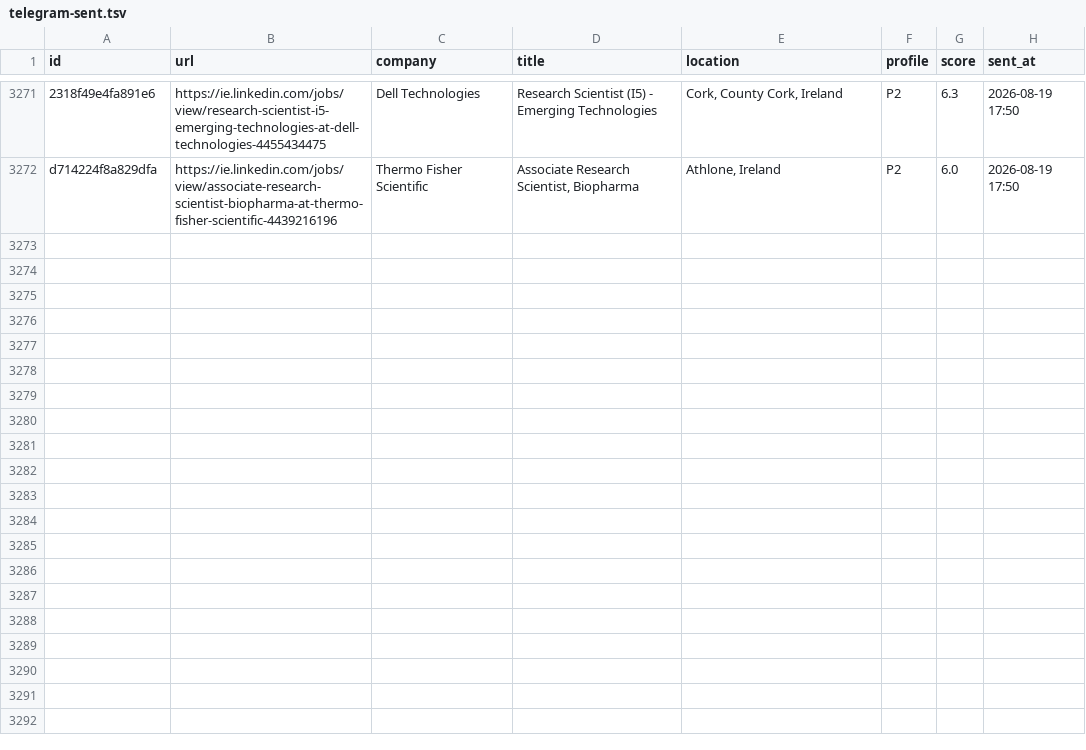
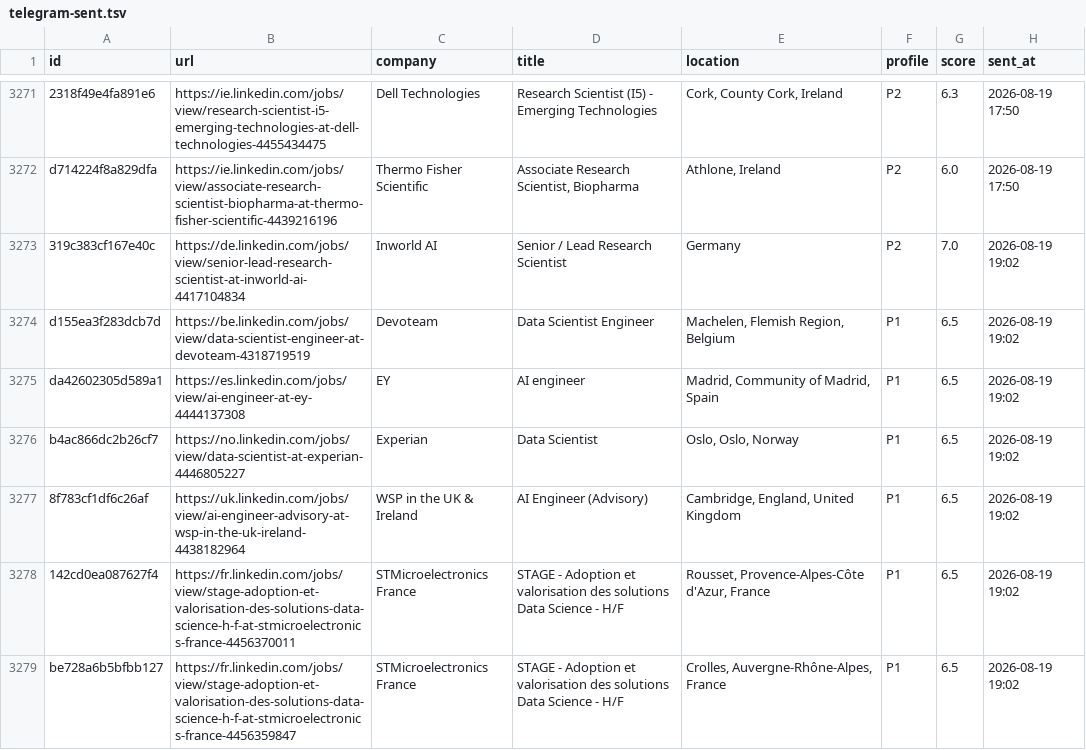
Before and after one commit to semihalperdundar/career-ops-agent, a TSV file: data/telegram-sent.tsv, drawn as a sheet; only a part is shown, gaps mark what is left out; the diff covers the shown part only; the diff names each change by its address in the sheet, - before the commit and + after, or states it on an @@ line.

```diff
--- a/data/telegram-sent.tsv
+++ b/data/telegram-sent.tsv
+row 3273: 319c383cf167e40c | https://de.linkedin.com/jobs/view/senior-lead-research-scientist-at-inworld-ai-4417104834 | Inworld AI | Senior / Lead Research Scientist | Germany | P2 | 7.0 | 2026-08-19 19:02
+row 3274: d155ea3f283dcb7d | https://be.linkedin.com/jobs/view/data-scientist-engineer-at-devoteam-4318719519 | Devoteam | Data Scientist Engineer | Machelen, Flemish Region, Belgium | P1 | 6.5 | 2026-08-19 19:02
+row 3275: da42602305d589a1 | https://es.linkedin.com/jobs/view/ai-engineer-at-ey-4444137308 | EY | AI engineer | Madrid, Community of Madrid, Spain | P1 | 6.5 | 2026-08-19 19:02
+row 3276: b4ac866dc2b26cf7 | https://no.linkedin.com/jobs/view/data-scientist-at-experian-4446805227 | Experian | Data Scientist | Oslo, Oslo, Norway | P1 | 6.5 | 2026-08-19 19:02
+row 3277: 8f783cf1df6c26af | https://uk.linkedin.com/jobs/view/ai-engineer-advisory-at-wsp-in-the-uk-ireland-4438182964 | WSP in the UK & Ireland | AI Engineer (Advisory) | Cambridge, England, United Kingdom | P1 | 6.5 | 2026-08-19 19:02
+row 3278: 142cd0ea087627f4 | https://fr.linkedin.com/jobs/view/stage-adoption-et-valorisation-des-solutions-data-science-h-f-at-stmicroelectronics-france-4456370011 | STMicroelectronics France | STAGE - Adoption et valorisation des solutions Data Science - H/F | Rousset, Provence-Alpes-Côte d'Azur, France | P1 | 6.5 | 2026-08-19 19:02
+row 3279: be728a6b5bfbb127 | https://fr.linkedin.com/jobs/view/stage-adoption-et-valorisation-des-solutions-data-science-h-f-at-stmicroelectronics-france-4456359847 | STMicroelectronics France | STAGE - Adoption et valorisation des solutions Data Science - H/F | Crolles, Auvergne-Rhône-Alpes, France | P1 | 6.5 | 2026-08-19 19:02
```
Also changed, not shown: 6 added rows elsewhere in this file, data/telegram-archive.tsv, 2 other files.
